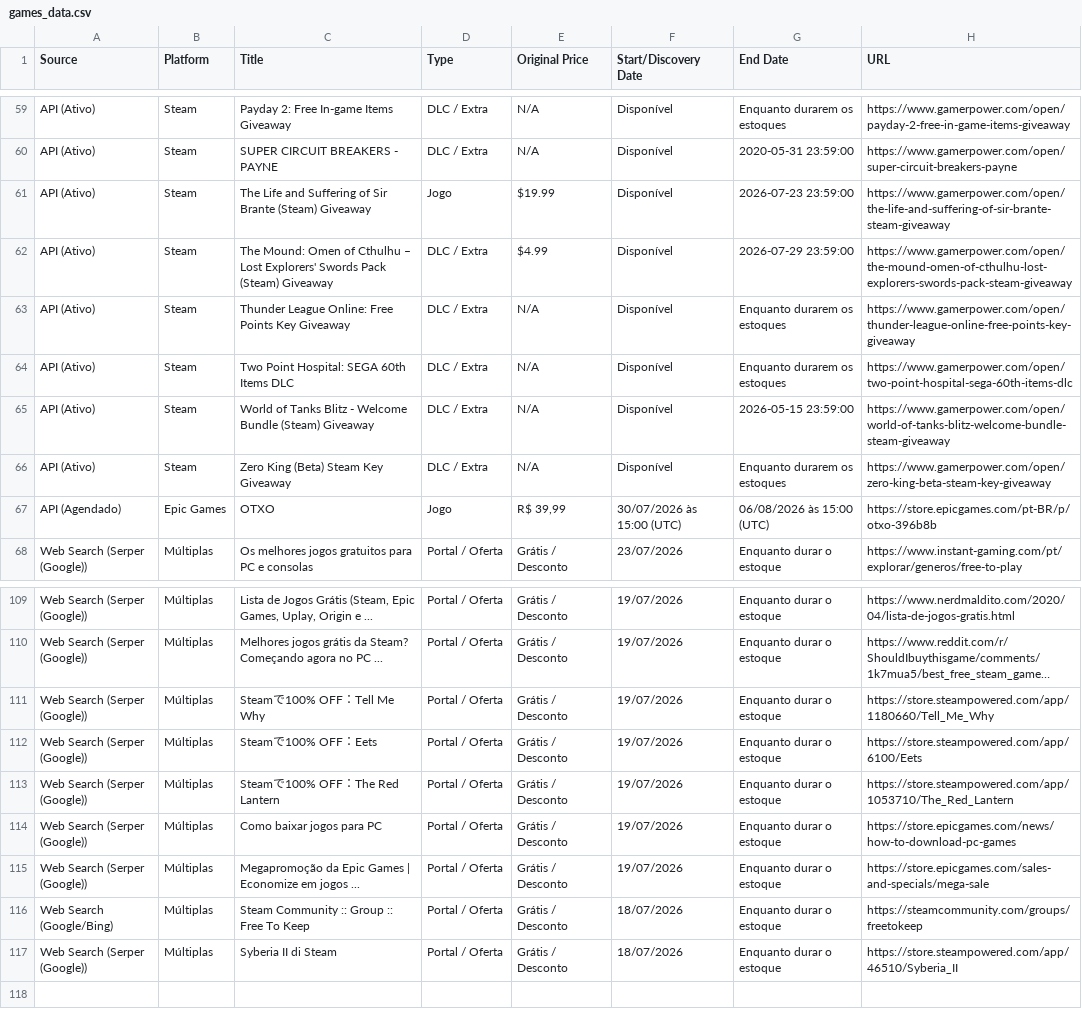
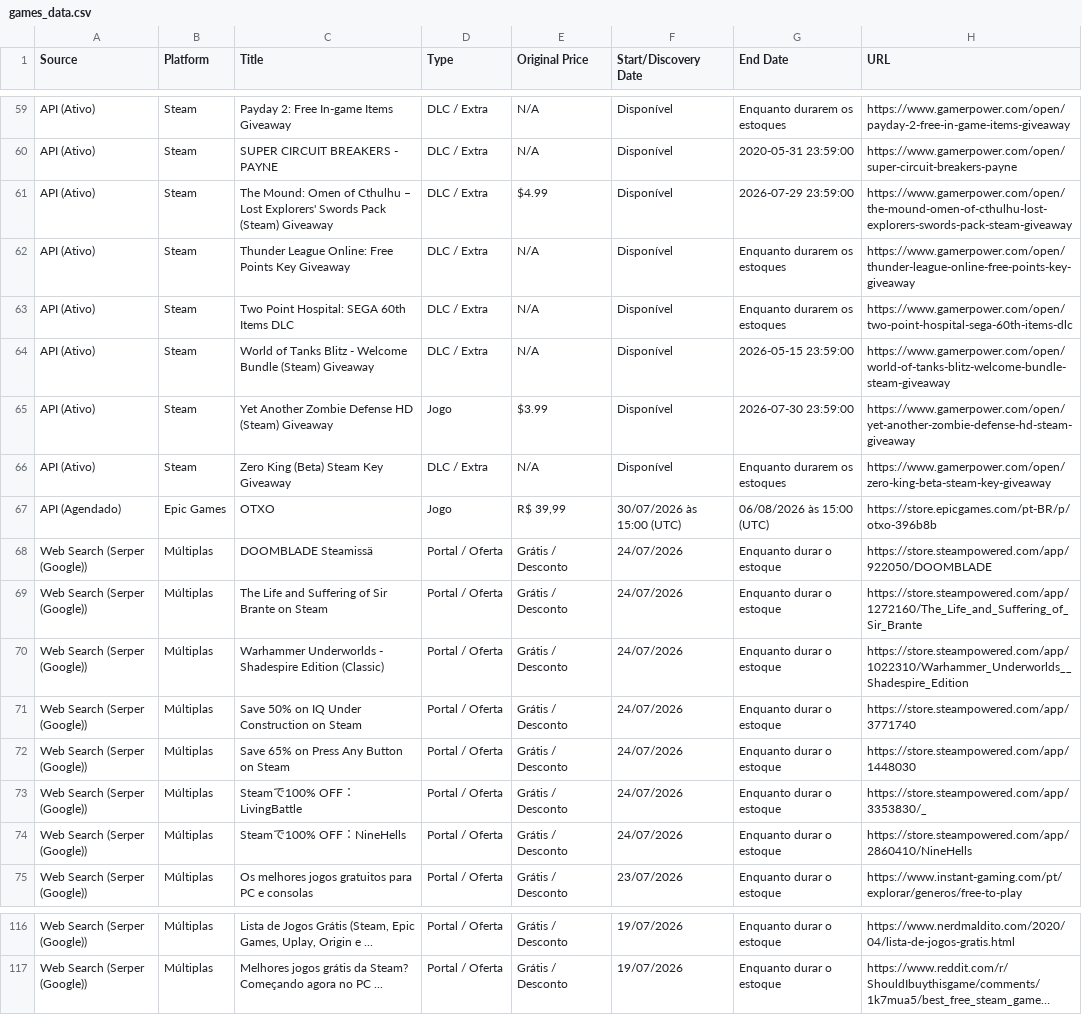
Before and after one commit to yuriluna85/games-for-free, a CSV file: games_data.csv, drawn as a sheet; only a part is shown, gaps mark what is left out; long unchanged cells end in …; removed rows and columns are numbered as before the commit, all else as after; the diff covers the shown part only; the diff names each change by its address in the sheet, - before the commit and + after, or states it on an @@ line.

```diff
--- a/games_data.csv
+++ b/games_data.csv
-row 61: API (Ativo) | Steam | The Life and Suffering of Sir Brante (Steam) Giveaway | Jogo | $19.99 | Disponível | 2026-07-23 23:59:00 | https://www.gamerpower.com/open/the-life-and-suffering-of-sir-brante-steam-giveaway
+row 65: API (Ativo) | Steam | Yet Another Zombie Defense HD (Steam) Giveaway | Jogo | $3.99 | Disponível | 2026-07-30 23:59:00 | https://www.gamerpower.com/open/yet-another-zombie-defense-hd-steam-giveaway
+row 68: Web Search (Serper (Google)) | Múltiplas | DOOMBLADE Steamissä | Portal / Oferta | Grátis / Desconto | 24/07/2026 | Enquanto durar o estoque | https://store.steampowered.com/app/922050/DOOMBLADE
+row 69: Web Search (Serper (Google)) | Múltiplas | The Life and Suffering of Sir Brante on Steam | Portal / Oferta | Grátis / Desconto | 24/07/2026 | Enquanto durar o estoque | https://store.steampowered.com/app/1272160/The_Life_and_Suffering_of_Sir_Brante
+row 70: Web Search (Serper (Google)) | Múltiplas | Warhammer Underworlds - Shadespire Edition (Classic) | Portal / Oferta | Grátis / Desconto | 24/07/2026 | Enquanto durar o estoque | https://store.steampowered.com/app/1022310/Warhammer_Underworlds__Shadespire_Edition
+row 71: Web Search (Serper (Google)) | Múltiplas | Save 50% on IQ Under Construction on Steam | Portal / Oferta | Grátis / Desconto | 24/07/2026 | Enquanto durar o estoque | https://store.steampowered.com/app/3771740
+row 72: Web Search (Serper (Google)) | Múltiplas | Save 65% on Press Any Button on Steam | Portal / Oferta | Grátis / Desconto | 24/07/2026 | Enquanto durar o estoque | https://store.steampowered.com/app/1448030
+row 73: Web Search (Serper (Google)) | Múltiplas | Steamで100% OFF：LivingBattle | Portal / Oferta | Grátis / Desconto | 24/07/2026 | Enquanto durar o estoque | https://store.steampowered.com/app/3353830/_
+row 74: Web Search (Serper (Google)) | Múltiplas | Steamで100% OFF：NineHells | Portal / Oferta | Grátis / Desconto | 24/07/2026 | Enquanto durar o estoque | https://store.steampowered.com/app/2860410/NineHells
-row 111: Web Search (Serper (Google)) | Múltiplas | Steamで100% OFF：Tell Me Why | Portal / Oferta | Grátis / Desconto | 19/07/2026 | Enquanto durar o estoque | https://store.steampowered.com/app/1180660/Tell_Me_Why
-row 112: Web Search (Serper (Google)) | Múltiplas | Steamで100% OFF：Eets | Portal / Oferta | Grátis / Desconto | 19/07/2026 | Enquanto durar o estoque | https://store.steampowered.com/app/6100/Eets
-row 113: Web Search (Serper (Google)) | Múltiplas | Steamで100% OFF：The Red Lantern | Portal / Oferta | Grátis / Desconto | 19/07/2026 | Enquanto durar o estoque | https://store.steampowered.com/app/1053710/The_Red_Lantern
-row 114: Web Search (Serper (Google)) | Múltiplas | Como baixar jogos para PC | Portal / Oferta | Grátis / Desconto | 19/07/2026 | Enquanto durar o estoque | https://store.epicgames.com/news/how-to-download-pc-games
-row 115: Web Search (Serper (Google)) | Múltiplas | Megapromoção da Epic Games | Economize em jogos ... | Portal / Oferta | Grátis / Desconto | 19/07/2026 | Enquanto durar o estoque | https://store.epicgames.com/sales-and-specials/mega-sale
-row 116: Web Search (Google/Bing) | Múltiplas | Steam Community :: Group :: Free To Keep | Portal / Oferta | Grátis / Desconto | 18/07/2026 | Enquanto durar o estoque | https://steamcommunity.com/groups/freetokeep
-row 117: Web Search (Serper (Google)) | Múltiplas | Syberia II di Steam | Portal / Oferta | Grátis / Desconto | 18/07/2026 | Enquanto durar o estoque | https://store.steampowered.com/app/46510/Syberia_II
```
Also changed, not shown: 2 edited cells elsewhere in this file, 4 other files.
